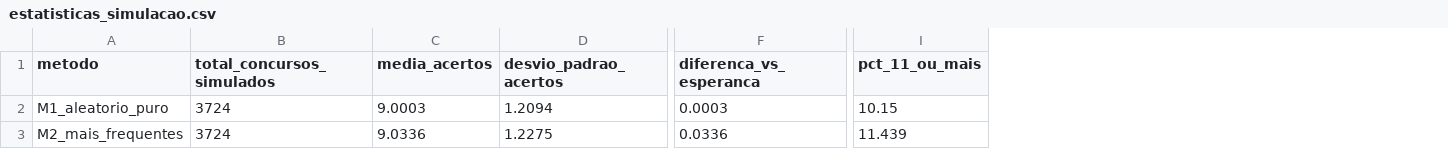
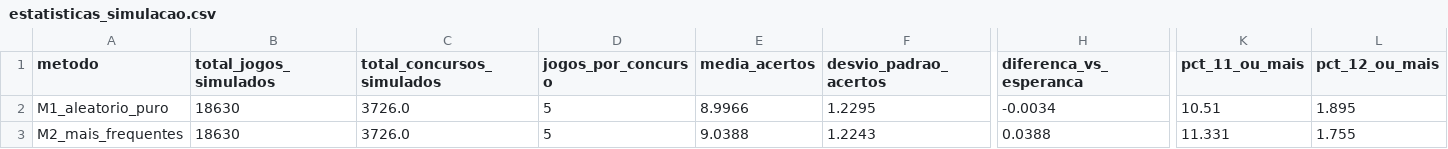
Before and after one commit to donyMomesso/lotofacil, a CSV file: dados/estatisticas_simulacao.csv, drawn as a sheet; only a part is shown, gaps mark what is left out; addresses are those after the commit; the diff covers the shown part only; the diff names each change by its address in the sheet, - before the commit and + after, or states it on an @@ line.

```diff
--- a/dados/estatisticas_simulacao.csv
+++ b/dados/estatisticas_simulacao.csv
+column B (total_jogos_simulados), rows 2-3: 18630 | 18630
+column D (jogos_por_concurso), rows 2-3: 5 | 5
+column L (pct_12_ou_mais), rows 2-3: 1.895 | 1.755
-C2:C3 (total_concursos_simulados): 3724
+C2:C3 (total_concursos_simulados): 3726.0
-E2 (media_acertos): 9.0003
+E2 (media_acertos): 8.9966
-F2 (desvio_padrao_acertos): 1.2094
+F2 (desvio_padrao_acertos): 1.2295
-H2 (diferenca_vs_esperanca): 0.0003
+H2 (diferenca_vs_esperanca): -0.0034
-K2 (pct_11_ou_mais): 10.15
+K2 (pct_11_ou_mais): 10.51
-E3 (media_acertos): 9.0336
+E3 (media_acertos): 9.0388
-F3 (desvio_padrao_acertos): 1.2275
+F3 (desvio_padrao_acertos): 1.2243
-H3 (diferenca_vs_esperanca): 0.0336
+H3 (diferenca_vs_esperanca): 0.0388
-K3 (pct_11_ou_mais): 11.439
+K3 (pct_11_ou_mais): 11.331
```
Also changed, not shown: 3 added rows and 79 edited cells elsewhere in this file, 11 other files.
